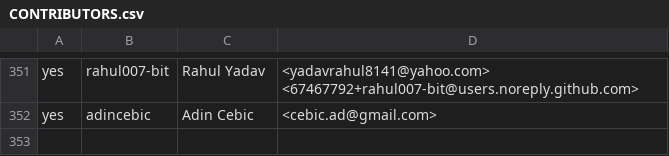
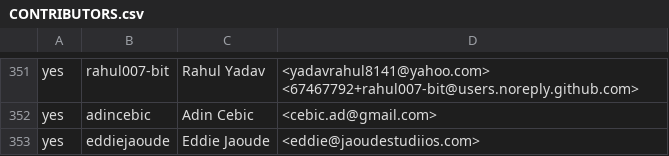
Before and after one commit to build-trust/ockam, a CSV file: .github/CONTRIBUTORS.csv, drawn as a sheet; only a part is shown, gaps mark what is left out; the diff names each change by its address in the sheet, - before the commit and + after, or states it on an @@ line.

Commit message:
docs: contributors

```diff
--- a/.github/CONTRIBUTORS.csv
+++ b/.github/CONTRIBUTORS.csv
+row 353: yes | eddiejaoude | Eddie Jaoude | <eddie@jaoudestudiios.com>
```
